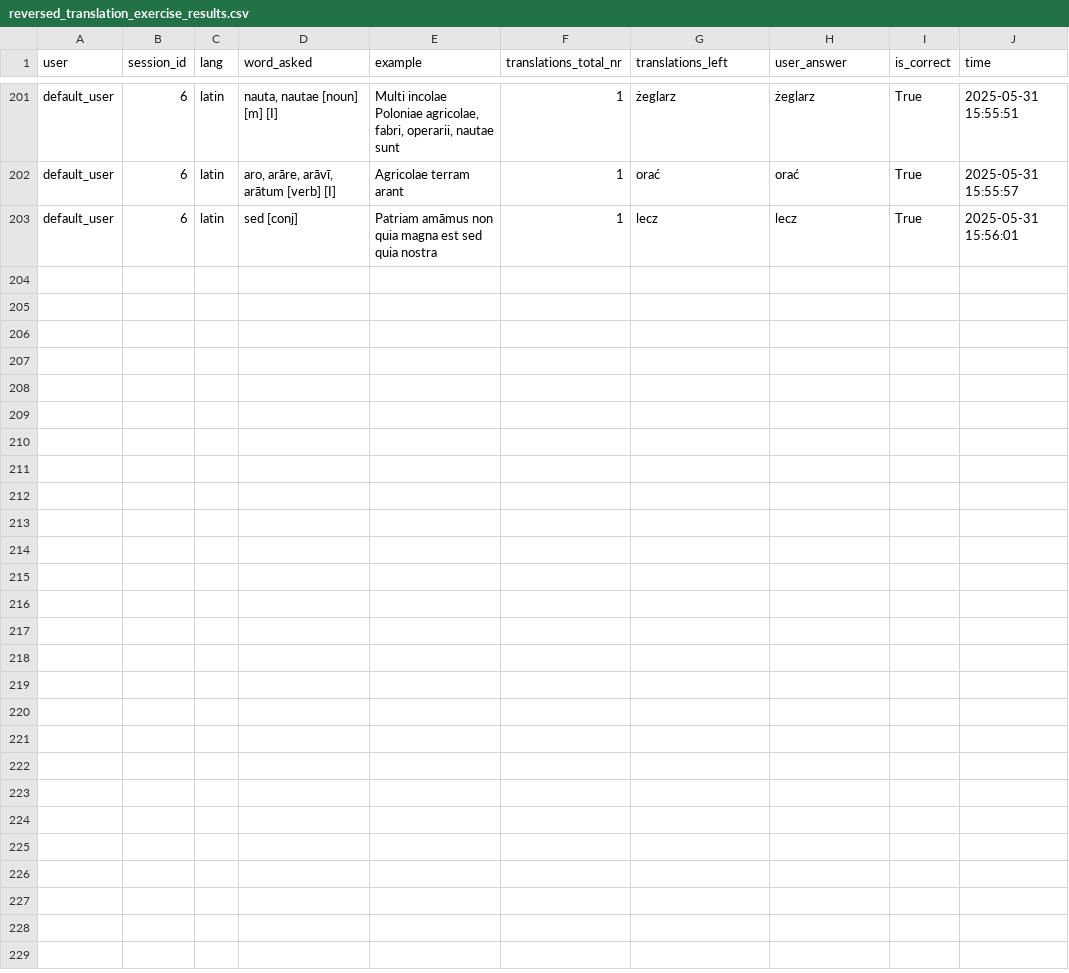
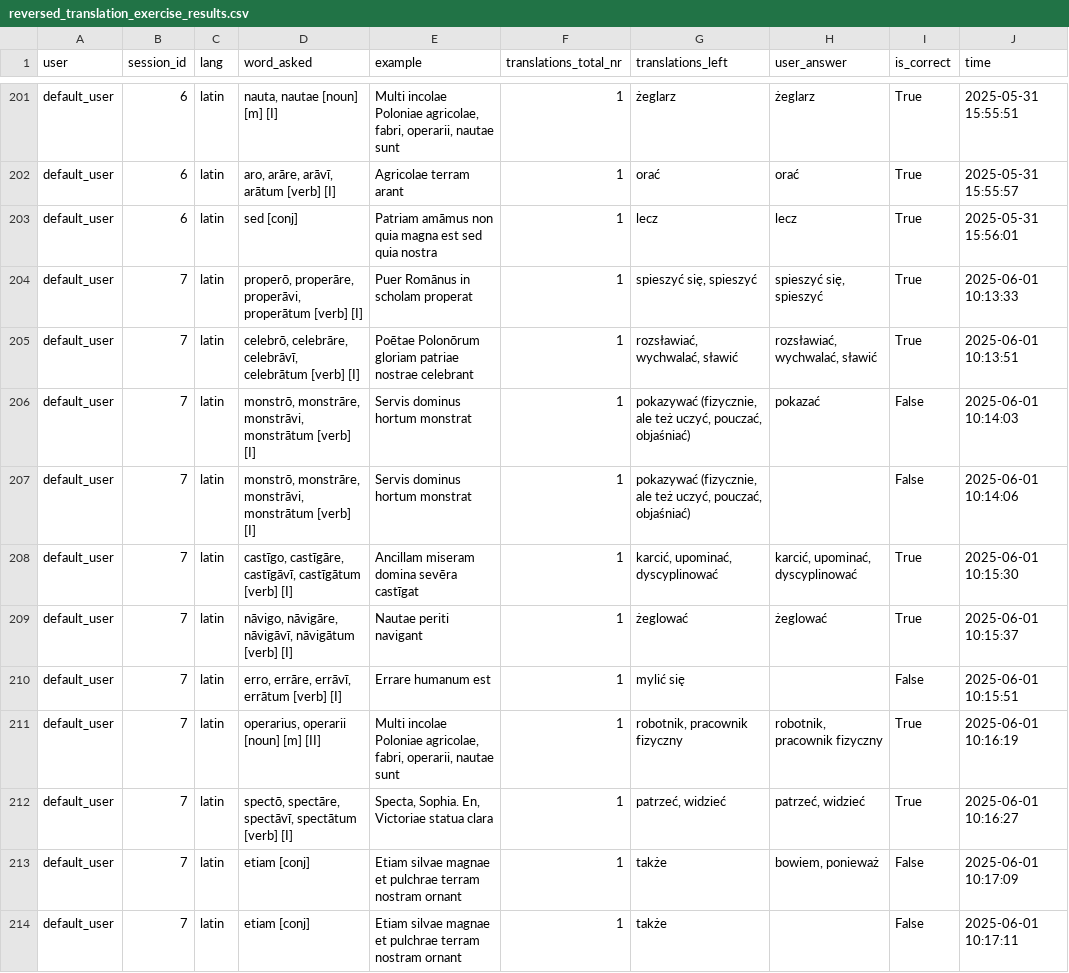
Before and after one commit to PawFran/lang-learning, a CSV file: vocabulary/db/reversed_translation_exercise_results.csv, drawn as a sheet; only a part is shown, gaps mark what is left out.

```diff
--- a/vocabulary/db/reversed_translation_exercise_results.csv
+++ b/vocabulary/db/reversed_translation_exercise_results.csv
@@ -203 +203,12 @@ default_user;6;latin;aro, arāre, arāvī, arātum [verb] [I];Agricolae terram a
 default_user;6;latin;sed [conj];Patriam amāmus non quia magna est sed quia nostra;1;lecz;lecz;True;2025-05-31 15:56:01
+default_user;7;latin;properō, properāre, properāvi, properātum [verb] [I];Puer Romānus in scholam properat;1;spieszyć się, spieszyć;spieszyć się, spieszyć;True;2025-06-01 10:13:33
+default_user;7;latin;celebrō, celebrāre, celebrāvī, celebrātum [verb] [I];Poētae Polonōrum gloriam patriae nostrae celebrant;1;rozsławiać, wychwalać, sławić;rozsławiać, wychwalać, sławić;True;2025-06-01 10:13:51
+default_user;7;latin;monstrō, monstrāre, monstrāvi, monstrātum [verb] [I];Servis dominus hortum monstrat;1;pokazywać (fizycznie, ale też uczyć, pouczać, objaśniać);pokazać;False;2025-06-01 10:14:03
+default_user;7;latin;monstrō, monstrāre, monstrāvi, monstrātum [verb] [I];Servis dominus hortum monstrat;1;pokazywać (fizycznie, ale też uczyć, pouczać, objaśniać);;False;2025-06-01 10:14:06
+default_user;7;latin;castīgo, castīgāre, castīgāvī, castīgātum [verb] [I];Ancillam miseram domina sevēra castīgat;1;karcić, upominać, dyscyplinować;karcić, upominać, dyscyplinować;True;2025-06-01 10:15:30
+default_user;7;latin;nāvigo, nāvigāre, nāvigāvī, nāvigātum [verb] [I];Nautae periti navigant;1;żeglować;żeglować;True;2025-06-01 10:15:37
+default_user;7;latin;erro, errāre, errāvī, errātum [verb] [I];Errare humanum est;1;mylić się;;False;2025-06-01 10:15:51
+default_user;7;latin;operarius, operarii [noun] [m] [II];Multi incolae Poloniae agricolae, fabri, operarii, nautae sunt;1;robotnik, pracownik fizyczny;robotnik, pracownik fizyczny;True;2025-06-01 10:16:19
+default_user;7;latin;spectō, spectāre, spectāvī, spectātum [verb] [I];Specta, Sophia. En, Victoriae statua clara;1;patrzeć, widzieć;patrzeć, widzieć;True;2025-06-01 10:16:27
+default_user;7;latin;etiam [conj];Etiam silvae magnae et pulchrae terram nostram ornant;1;także;bowiem, ponieważ;False;2025-06-01 10:17:09
+default_user;7;latin;etiam [conj];Etiam silvae magnae et pulchrae terram nostram ornant;1;także;;False;2025-06-01 10:17:11
```
Also changed, not shown: vocabulary/db/reversed_translation_exercise_session_metadata.csv, 1 other file.
